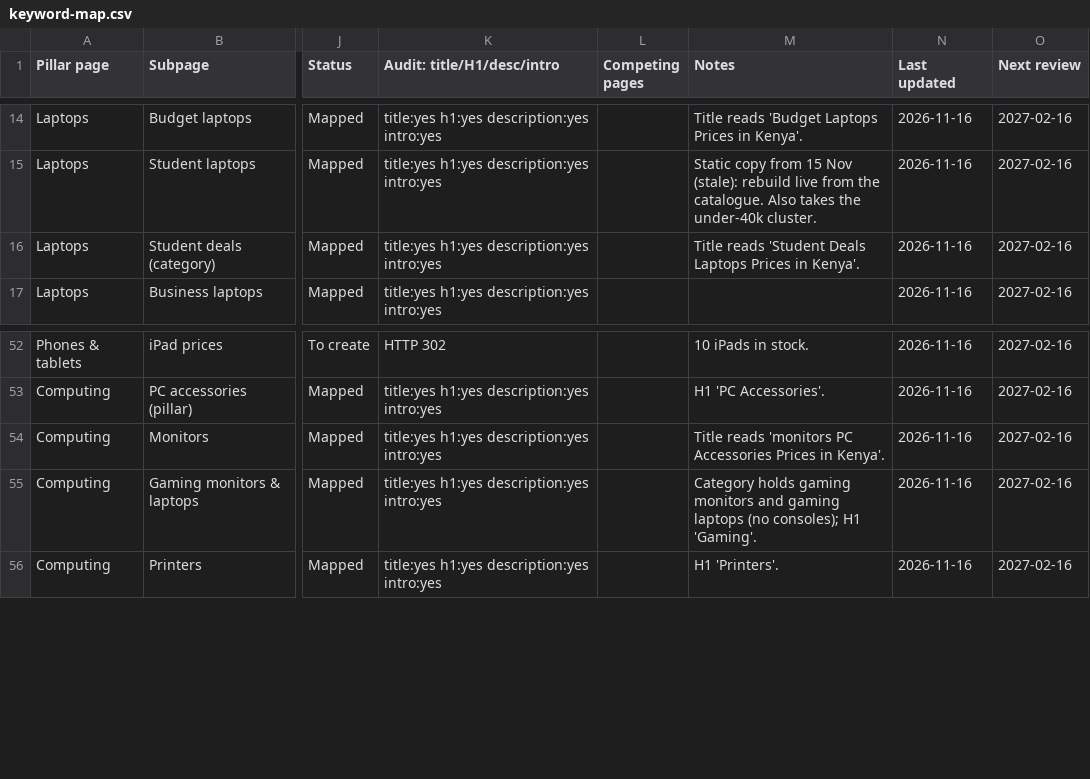
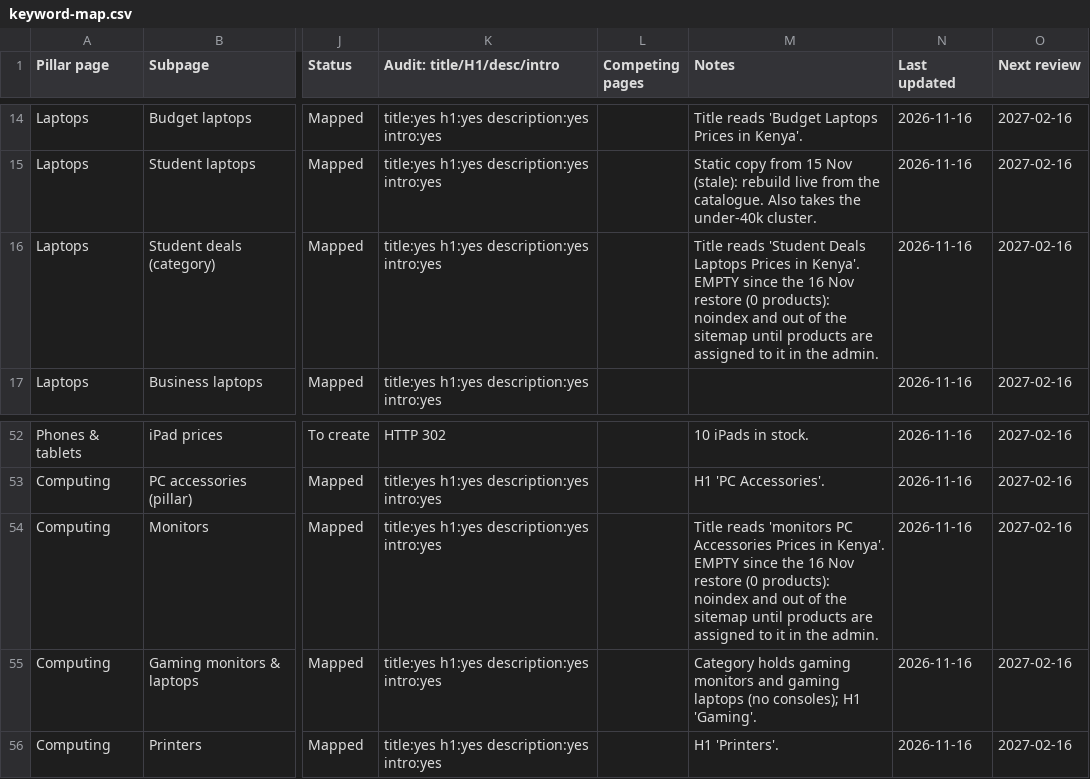
Before and after one commit to ECBTECHNOLOGIES/ecb-technologies, a CSV file: docs/seo/keyword-map/keyword-map.csv, drawn as a sheet; only a part is shown, gaps mark what is left out; the diff names each change by its address in the sheet, - before the commit and + after, or states it on an @@ line.

```diff
--- a/docs/seo/keyword-map/keyword-map.csv
+++ b/docs/seo/keyword-map/keyword-map.csv
-M16 (Notes): …in Kenya'.
+M16 (Notes): …in Kenya'. EMPTY since the 16 Nov restore (0 products): noindex and out of the sitemap until products are assigned to it in the admin.
-M54 (Notes): …in Kenya'.
+M54 (Notes): …in Kenya'. EMPTY since the 16 Nov restore (0 products): noindex and out of the sitemap until products are assigned to it in the admin.
```
Also changed, not shown: 4 other files.
